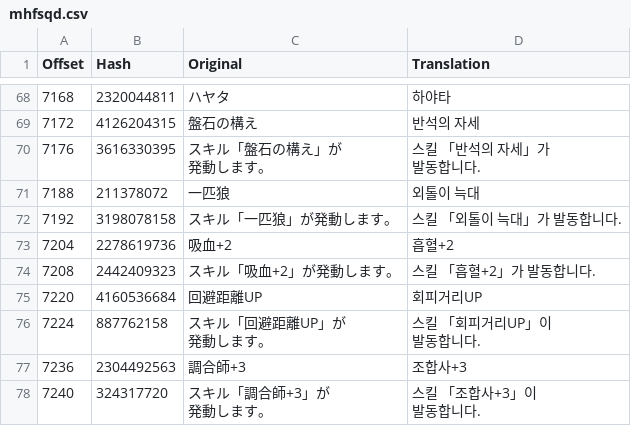
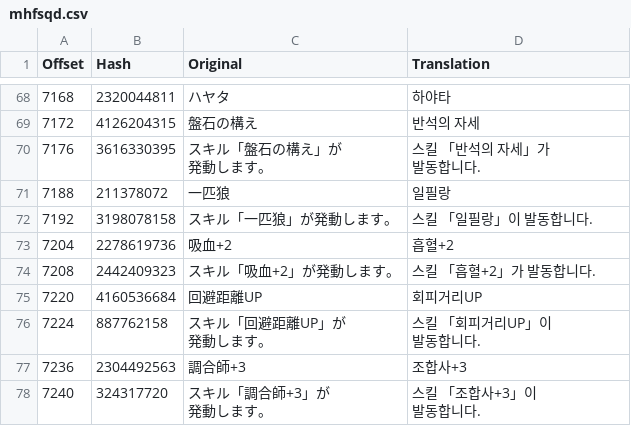
Before and after one commit to bulzipke/mhf-ko-localization, a CSV file: 번역중/mhfsqd.csv, drawn as a sheet; only a part is shown, gaps mark what is left out.

```diff
--- a/번역중/mhfsqd.csv
+++ b/번역중/mhfsqd.csv
@@ -131,4 +131,4 @@
 발동합니다."
-7188,211378072,一匹狼,외톨이 늑대
-7192,3198078158,スキル「一匹狼」が発動します。,스킬 「외톨이 늑대」가 발동합니다.
+7188,211378072,一匹狼,일필랑
+7192,3198078158,スキル「一匹狼」が発動します。,스킬 「일필랑」이 발동합니다.
 7204,2278619736,吸血+2,흡혈+2
```
Also changed, not shown: 1 other file.
